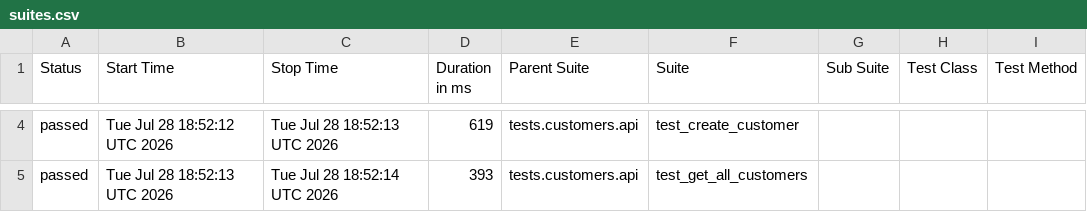
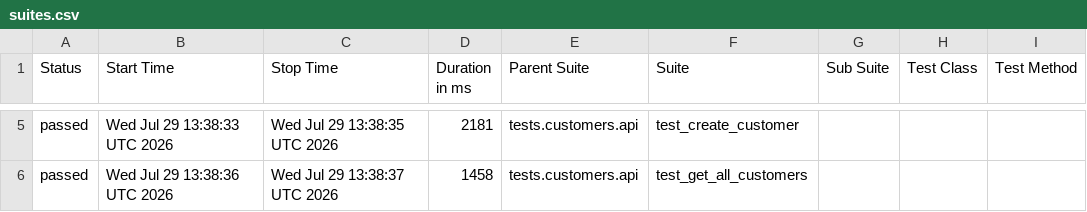
Before and after one commit to Kwakic/TestingWoocommerceAPI, a CSV file: customers/smoke/data/suites.csv, drawn as a sheet; only a part is shown, gaps mark what is left out; addresses are those after the commit; the diff covers the shown part only; the diff names each change by its address in the sheet, - before the commit and + after, or states it on an @@ line.

```diff
--- a/customers/smoke/data/suites.csv
+++ b/customers/smoke/data/suites.csv
-B5 (Start Time): Tue Jul 28 18:52:12 UTC 2026
+B5 (Start Time): Wed Jul 29 13:38:33 UTC 2026
-C5 (Stop Time): Tue Jul 28 18:52:13 UTC 2026
+C5 (Stop Time): Wed Jul 29 13:38:35 UTC 2026
-D5 (Duration in ms): 619
+D5 (Duration in ms): 2181
-B6 (Start Time): Tue Jul 28 18:52:13 UTC 2026
+B6 (Start Time): Wed Jul 29 13:38:36 UTC 2026
-C6 (Stop Time): Tue Jul 28 18:52:14 UTC 2026
+C6 (Stop Time): Wed Jul 29 13:38:37 UTC 2026
-D6 (Duration in ms): 393
+D6 (Duration in ms): 1458
```
Also changed, not shown: 1 added row, 1 removed row and 11 edited cells elsewhere in this file, products/smoke/data/suites.csv, 46 other files.
